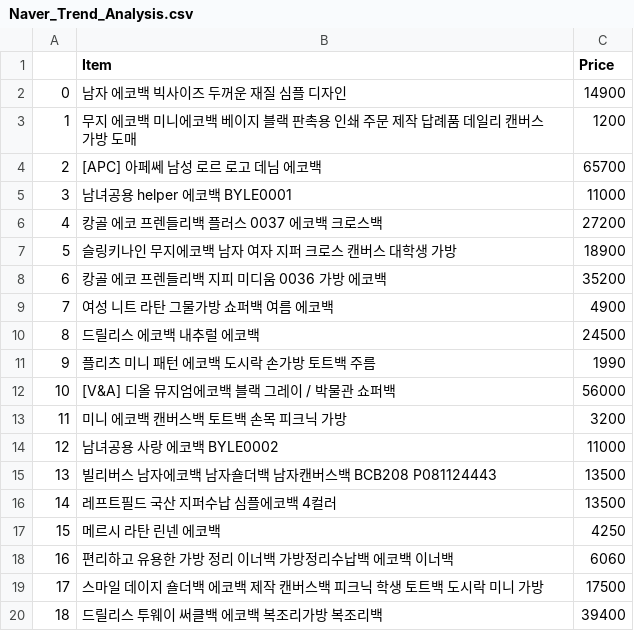
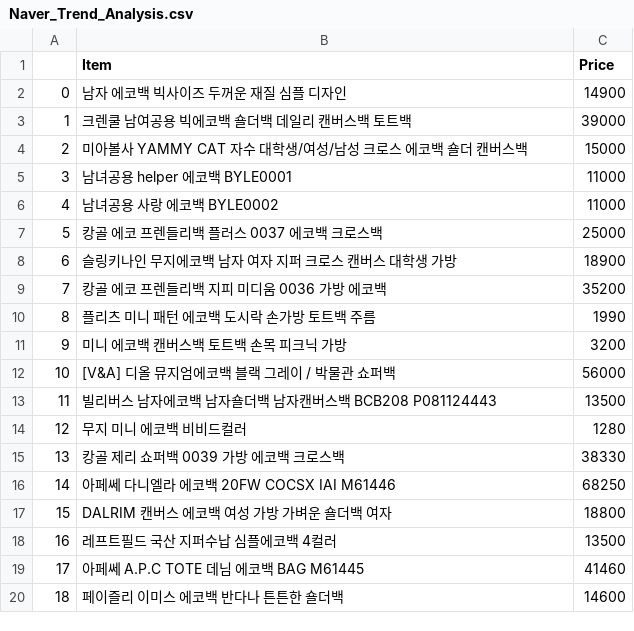
Before and after one commit to AndaCondaa/Project_NaverTrend, a CSV file: Naver_Trend_Analysis.csv, drawn as a sheet; only a part is shown; the diff covers the shown part only.

```diff
--- a/Naver_Trend_Analysis.csv
+++ b/Naver_Trend_Analysis.csv
@@ -2,19 +2,19 @@
 0,남자 에코백 빅사이즈 두꺼운 재질 심플 디자인,14900
-1,무지 에코백 미니에코백 베이지 블랙 판촉용 인쇄 주문 제작 답례품 데일리 캔버스가방 도매,1200
-2,[APC] 아페쎄 남성 로르 로고 데님 에코백,65700
+1,크렌쿨 남여공용 빅에코백 숄더백 데일리 캔버스백 토트백,39000
+2,미아볼사 YAMMY CAT 자수 대학생/여성/남성 크로스 에코백 숄더 캔버스백,15000
 3,남녀공용 helper 에코백 BYLE0001,11000
-4,캉골 에코 프렌들리백 플러스 0037 에코백 크로스백,27200
-5,슬링키나인 무지에코백 남자 여자 지퍼 크로스 캔버스 대학생 가방,18900
-6,캉골 에코 프렌들리백 지피 미디움 0036 가방 에코백,35200
-7,여성 니트 라탄 그물가방 쇼퍼백 여름 에코백,4900
-8,드릴리스 에코백 내추럴 에코백,24500
-9,플리츠 미니 패턴 에코백 도시락 손가방 토트백 주름,1990
+4,남녀공용 사랑 에코백 BYLE0002,11000
+5,캉골 에코 프렌들리백 플러스 0037 에코백 크로스백,25000
+6,슬링키나인 무지에코백 남자 여자 지퍼 크로스 캔버스 대학생 가방,18900
+7,캉골 에코 프렌들리백 지피 미디움 0036 가방 에코백,35200
+8,플리츠 미니 패턴 에코백 도시락 손가방 토트백 주름,1990
+9,미니 에코백 캔버스백 토트백 손목 피크닉 가방,3200
 10,[V&A] 디올 뮤지엄에코백 블랙 그레이 / 박물관 쇼퍼백,56000
-11,미니 에코백 캔버스백 토트백 손목 피크닉 가방,3200
-12,남녀공용 사랑 에코백 BYLE0002,11000
-13,빌리버스 남자에코백 남자숄더백 남자캔버스백 BCB208 P081124443,13500
-14,레프트필드 국산 지퍼수납 심플에코백 4컬러,13500
-15,메르시 라탄 린넨 에코백,4250
-16,편리하고 유용한 가방 정리 이너백 가방정리수납백 에코백 이너백,6060
-17,스마일 데이지 숄더백 에코백 제작 캔버스백 피크닉 학생 토트백 도시락 미니 가방,17500
-18,드릴리스 투웨이 써클백 에코백 복조리가방 복조리백,39400
+11,빌리버스 남자에코백 남자숄더백 남자캔버스백 BCB208 P081124443,13500
+12,무지 미니 에코백 비비드컬러,1280
+13,캉골 제리 쇼퍼백 0039 가방 에코백 크로스백,38330
+14,아페쎄 다니엘라 에코백 20FW COCSX IAI M61446,68250
+15,DALRIM 캔버스 에코백 여성 가방 가벼운 숄더백 여자,18800
+16,레프트필드 국산 지퍼수납 심플에코백 4컬러,13500
+17,아페쎄 A.P.C TOTE 데님 에코백 BAG M61445,41460
+18,페이즐리 이미스 에코백 반다나 튼튼한 숄더백,14600
```
Also changed, not shown: 54 edited cells elsewhere in this file, 1 other file.
